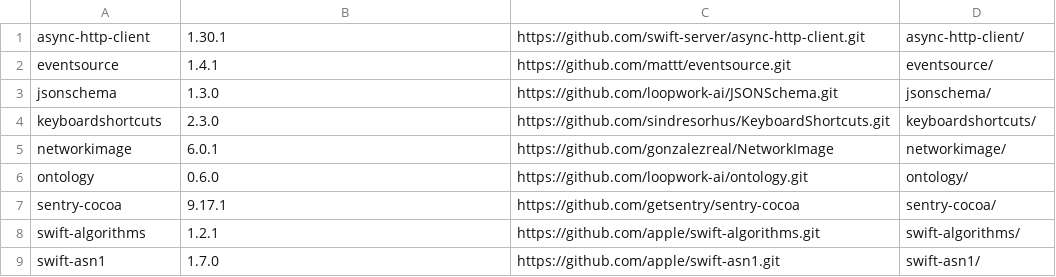
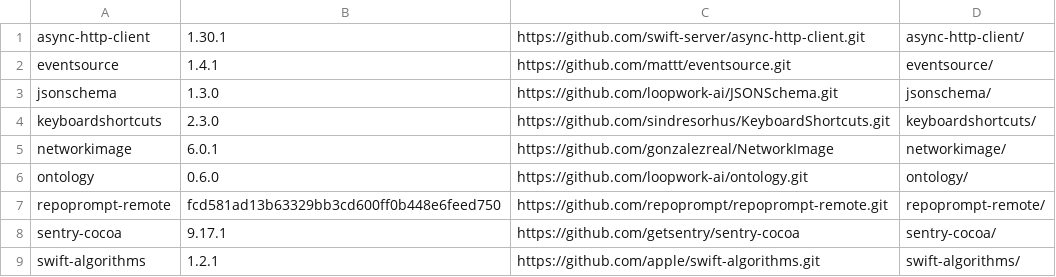
Before and after one commit to repoprompt/repoprompt-ce, a TSV file: ThirdPartyLicenses/swiftpm/inventory.tsv, drawn as a sheet; only a part is shown; the shorter side is filled out with more unchanged rows; the diff names each change by its address in the sheet, - before the commit and + after, or states it on an @@ line.

Commit message:
Use the shared Remote networking package on desktop (#1867)

```diff
--- a/ThirdPartyLicenses/swiftpm/inventory.tsv
+++ b/ThirdPartyLicenses/swiftpm/inventory.tsv
+row 7: repoprompt-remote | fcd581ad13b63329bb3cd600ff0b448e6feed750 | https://github.com/repoprompt/repoprompt-remote.git | repoprompt-remote/
```
Also changed, not shown: 37 other files.
